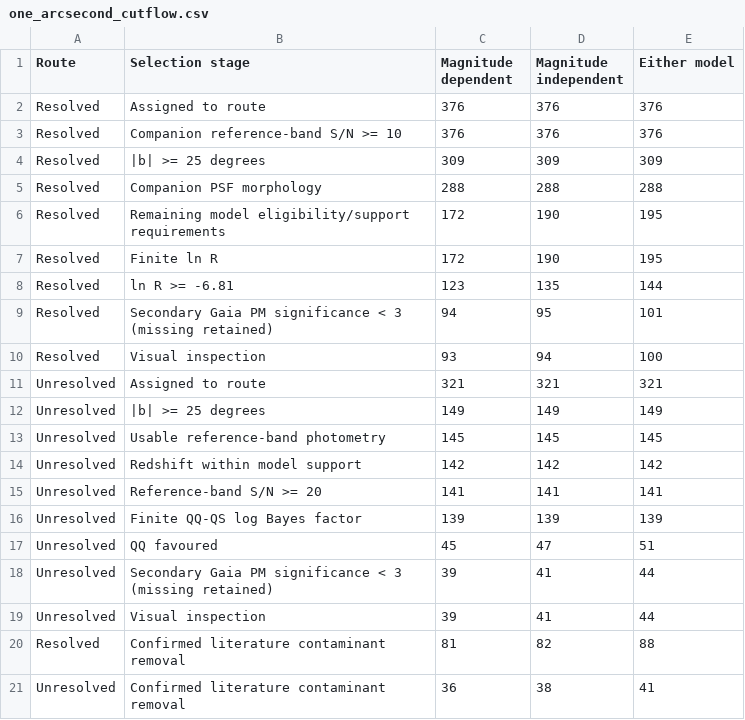
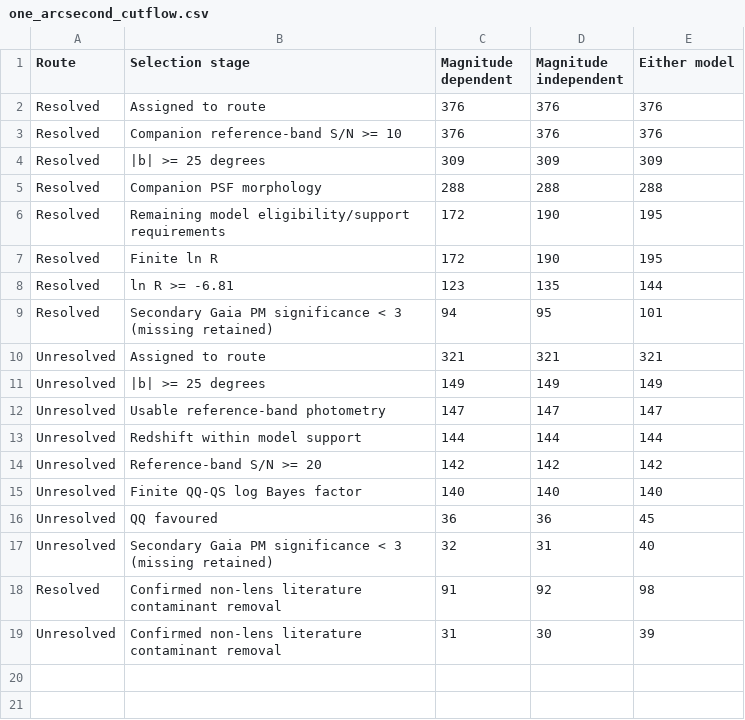
Before and after one commit to lewis-cooper/hunting-dual-agn, a CSV file: products/one_arcsecond_cutflow.csv, drawn as a sheet.

```diff
--- a/products/one_arcsecond_cutflow.csv
+++ b/products/one_arcsecond_cutflow.csv
@@ -9,13 +9,11 @@ Resolved,ln R >= -6.81,123,135,144
 Resolved,Secondary Gaia PM significance < 3 (missing retained),94,95,101
-Resolved,Visual inspection,93,94,100
 Unresolved,Assigned to route,321,321,321
 Unresolved,|b| >= 25 degrees,149,149,149
-Unresolved,Usable reference-band photometry,145,145,145
-Unresolved,Redshift within model support,142,142,142
-Unresolved,Reference-band S/N >= 20,141,141,141
-Unresolved,Finite QQ-QS log Bayes factor,139,139,139
-Unresolved,QQ favoured,45,47,51
-Unresolved,Secondary Gaia PM significance < 3 (missing retained),39,41,44
-Unresolved,Visual inspection,39,41,44
-Resolved,Confirmed literature contaminant removal,81,82,88
-Unresolved,Confirmed literature contaminant removal,36,38,41
+Unresolved,Usable reference-band photometry,147,147,147
+Unresolved,Redshift within model support,144,144,144
+Unresolved,Reference-band S/N >= 20,142,142,142
+Unresolved,Finite QQ-QS log Bayes factor,140,140,140
+Unresolved,QQ favoured,36,36,45
+Unresolved,Secondary Gaia PM significance < 3 (missing retained),32,31,40
+Resolved,Confirmed non-lens literature contaminant removal,91,92,98
+Unresolved,Confirmed non-lens literature contaminant removal,31,30,39
```
Also changed, not shown: products/imaging_cutflow.csv, 29 other files.
